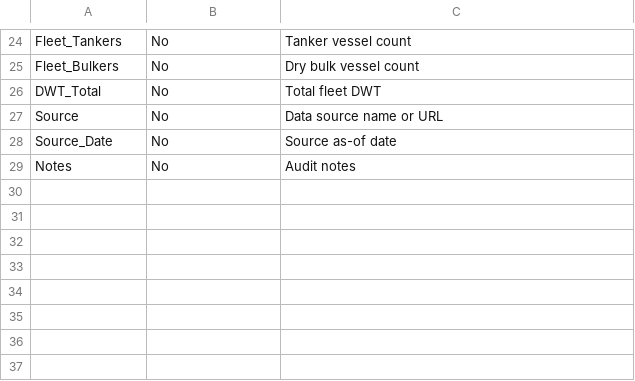
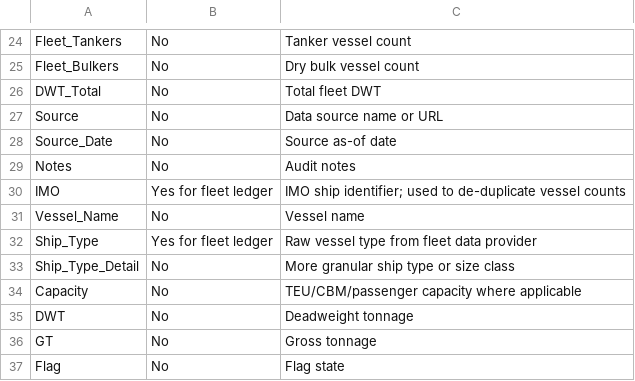
Before and after one commit to jm7397776-byte/shipping-valuation-research-tool, a CSV file: data/field_dictionary.csv, drawn as a sheet; only a part is shown, gaps mark what is left out.

Commit message:
Add fleet ledger category aggregation

```diff
--- a/data/field_dictionary.csv
+++ b/data/field_dictionary.csv
@@ -29 +29,9 @@ Source_Date,No,Source as-of date
 Notes,No,Audit notes
+IMO,Yes for fleet ledger,IMO ship identifier; used to de-duplicate vessel counts
+Vessel_Name,No,Vessel name
+Ship_Type,Yes for fleet ledger,Raw vessel type from fleet data provider
+Ship_Type_Detail,No,More granular ship type or size class
+Capacity,No,TEU/CBM/passenger capacity where applicable
+DWT,No,Deadweight tonnage
+GT,No,Gross tonnage
+Flag,No,Flag state
```
Also changed, not shown: 5 other files.
